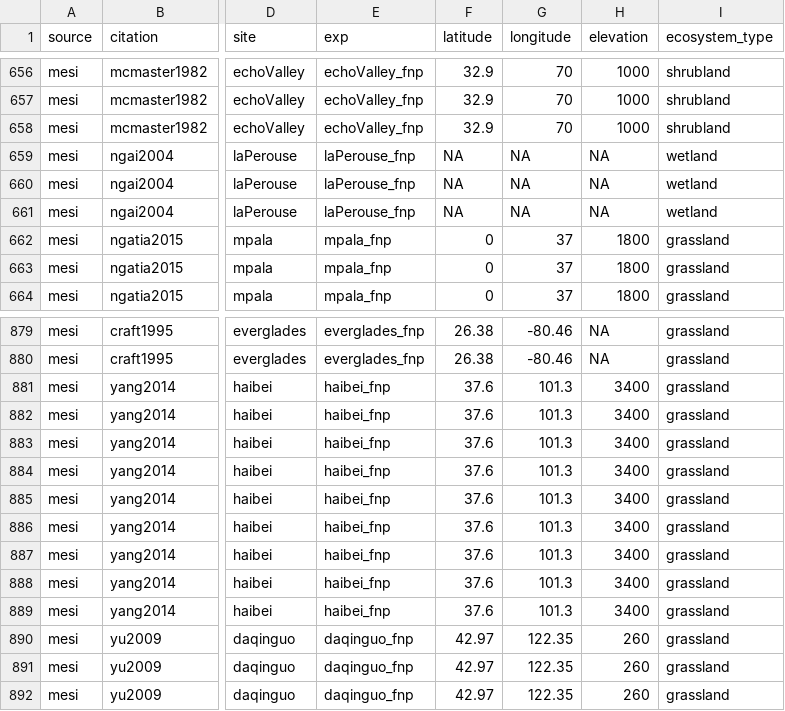
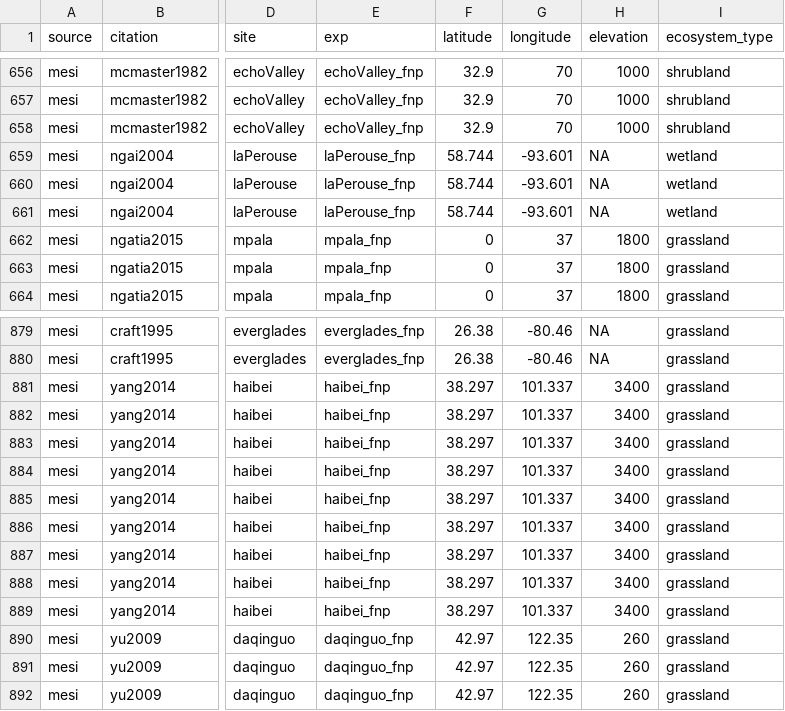
Before and after one commit to eaperkowski/p_meta, a CSV file: data/mesi_main_manual.csv, drawn as a sheet; only a part is shown, gaps mark what is left out; the diff names each change by its address in the sheet, - before the commit and + after, or states it on an @@ line.

```diff
--- a/data/mesi_main_manual.csv
+++ b/data/mesi_main_manual.csv
-F659:F661 (latitude): NA
+F659:F661 (latitude): 58.744
-G659:G661 (longitude): NA
+G659:G661 (longitude): -93.601
-F881:F889 (latitude): 37.6
+F881:F889 (latitude): 38.297
-G881:G889 (longitude): 101.3
+G881:G889 (longitude): 101.337
```
Also changed, not shown: 12 other files.
